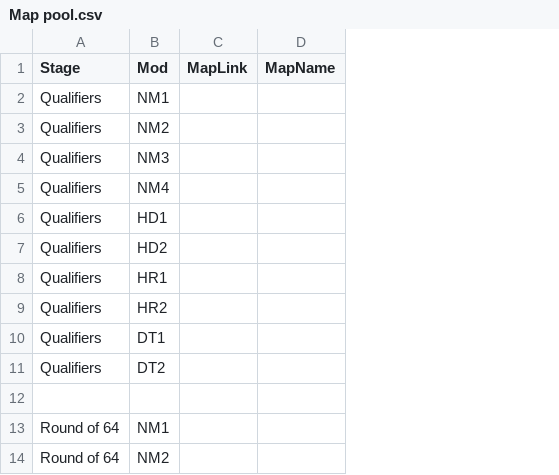
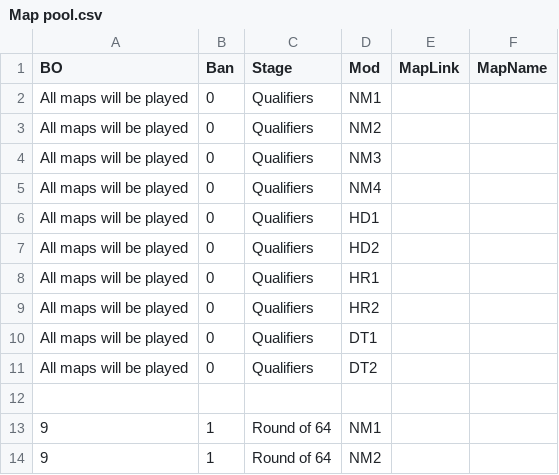
Before and after one commit to giyugg/variantphorg, a CSV file: osu!/tournaments/OST S2/Map pool.csv, drawn as a sheet; only a part is shown; the diff names each change by its address in the sheet, - before the commit and + after, or states it on an @@ line.

Commit message:
Did some changes and added BO and Bans

```diff
--- a/osu!/tournaments/OST S2/Map pool.csv
+++ b/osu!/tournaments/OST S2/Map pool.csv
+column A (BO), rows 2-14: All maps will be played | All maps will be played | All maps will be played | All maps will be played | All maps will be played | All maps will be played | All maps will be played | All maps will be played | All maps will be played | All maps will be played |  | 9 | 9
+column B (Ban), rows 2-14: 0 | 0 | 0 | 0 | 0 | 0 | 0 | 0 | 0 | 0 |  | 1 | 1
```
